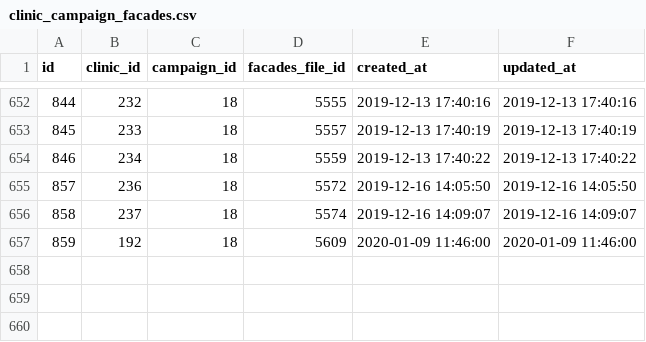
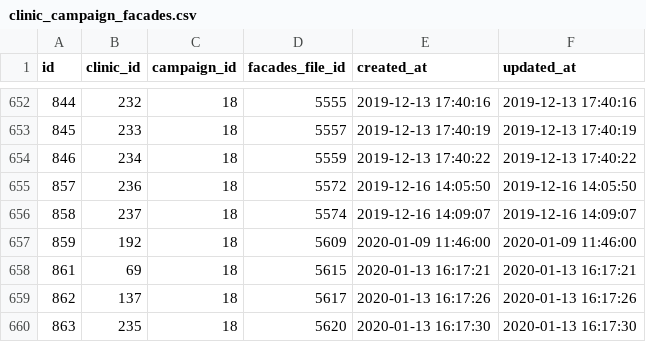
Before and after one commit to storagekid/miDentix, a CSV file: database/seeds/csvs/clinic_campaign_facades.csv, drawn as a sheet; only a part is shown, gaps mark what is left out.

```diff
--- a/database/seeds/csvs/clinic_campaign_facades.csv
+++ b/database/seeds/csvs/clinic_campaign_facades.csv
@@ -657 +657,4 @@ id,clinic_id,campaign_id,facades_file_id,"created_at","updated_at"
 859,192,18,5609,"2020-01-09 11:46:00","2020-01-09 11:46:00"
+861,69,18,5615,"2020-01-13 16:17:21","2020-01-13 16:17:21"
+862,137,18,5617,"2020-01-13 16:17:26","2020-01-13 16:17:26"
+863,235,18,5620,"2020-01-13 16:17:30","2020-01-13 16:17:30"
```
Also changed, not shown: database/seeds/csvs/clinic_poster_distribution_facades.csv, database/seeds/csvs/clinic_poster_distributions.csv, 8 other files.
